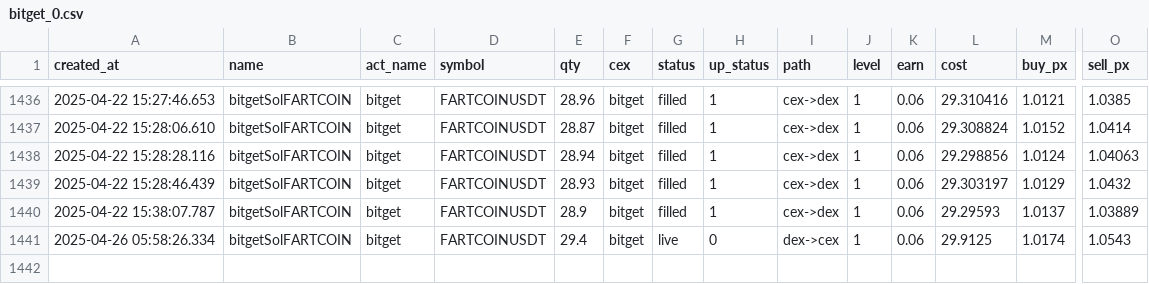
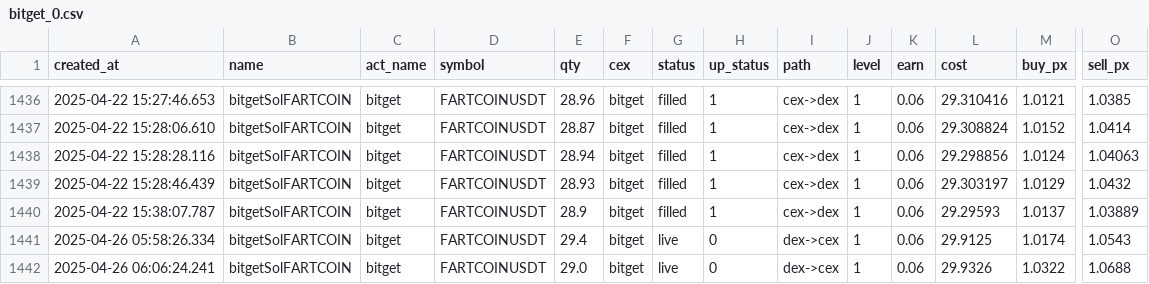
Before and after one commit to txnj/data, a CSV file: bitget_0.csv, drawn as a sheet; only a part is shown, gaps mark what is left out; rows hold the shown columns only; the diff names each change by its address in the sheet, - before the commit and + after, or states it on an @@ line.

Commit message:
auto-sync

```diff
--- a/bitget_0.csv
+++ b/bitget_0.csv
+row 1442: 2025-04-26 06:06:24.241 | bitgetSolFARTCOIN | bitget | FARTCOINUSDT | 29.0 | bitget | live | 0 | dex->cex | 1 | 0.06 | 29.9326 | 1.0322 | 1.0688
```
